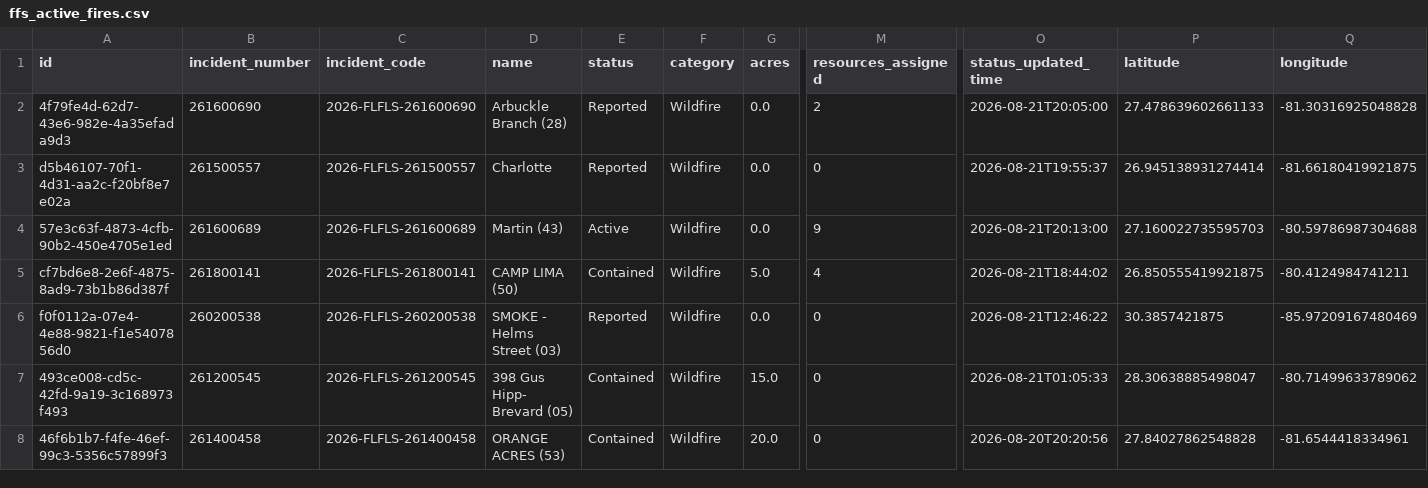
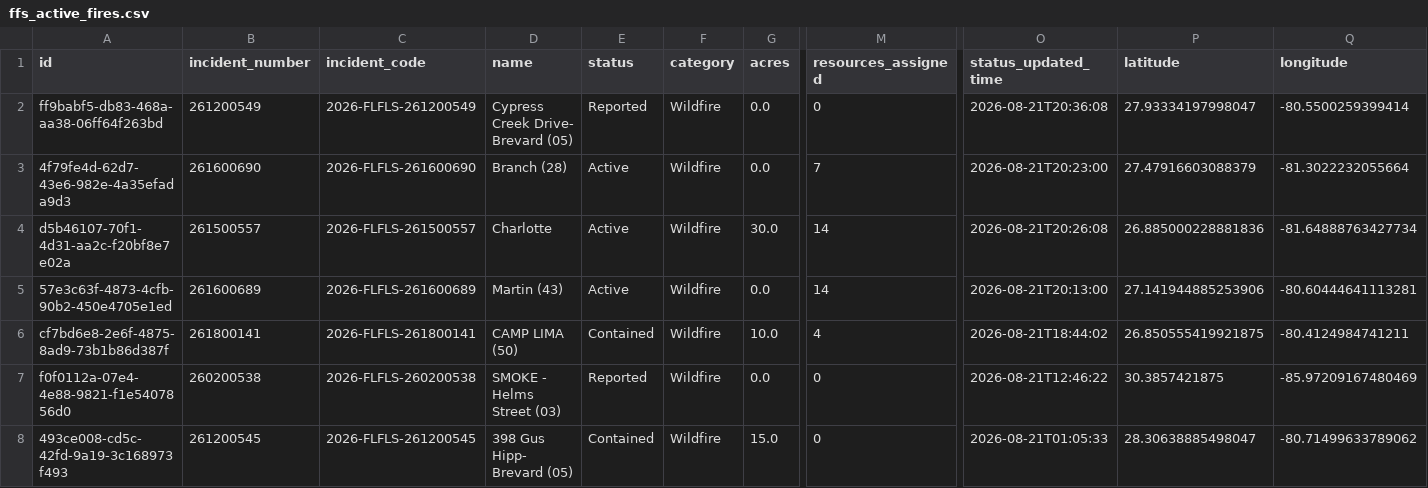
Before and after one commit to SunSentinel/wildfire-tracking-map, a CSV file: ffs_active_fires.csv, drawn as a sheet; only a part is shown, gaps mark what is left out; the shorter side is filled out with more unchanged rows; addresses are those after the commit; rows hold the shown columns only; the diff names each change by its address in the sheet, - before the commit and + after, or states it on an @@ line.

```diff
--- a/ffs_active_fires.csv
+++ b/ffs_active_fires.csv
+row 2: ff9babf5-db83-468a-aa38-06ff64f263bd | 261200549 | 2026-FLFLS-261200549 | Cypress Creek Drive- Brevard (05) | Reported | Wildfire | 0.0 | 0 | 2026-08-21T20:36:08 | 27.93334197998047 | -80.5500259399414
-D3 (name): Arbuckle Branch (28)
+D3 (name): Branch (28)
-E3:E4 (status): Reported
+E3:E4 (status): Active
-M3 (resources_assigned): 2
+M3 (resources_assigned): 7
-O3 (status_updated_time): 2026-08-21T20:05:00
+O3 (status_updated_time): 2026-08-21T20:23:00
-P3 (latitude): 27.478639602661133
+P3 (latitude): 27.47916603088379
-Q3 (longitude): -81.30316925048828
+Q3 (longitude): -81.3022232055664
-G4 (acres): 0.0
+G4 (acres): 30.0
-M4 (resources_assigned): 0
+M4 (resources_assigned): 14
-O4 (status_updated_time): 2026-08-21T19:55:37
+O4 (status_updated_time): 2026-08-21T20:26:08
-P4 (latitude): 26.945138931274414
+P4 (latitude): 26.885000228881836
-Q4 (longitude): -81.66180419921875
+Q4 (longitude): -81.64888763427734
-M5 (resources_assigned): 9
+M5 (resources_assigned): 14
-P5 (latitude): 27.160022735595703
+P5 (latitude): 27.141944885253906
-Q5 (longitude): -80.59786987304688
+Q5 (longitude): -80.60444641113281
-G6 (acres): 5.0
+G6 (acres): 10.0
```
Also changed, not shown: 2 other files.
